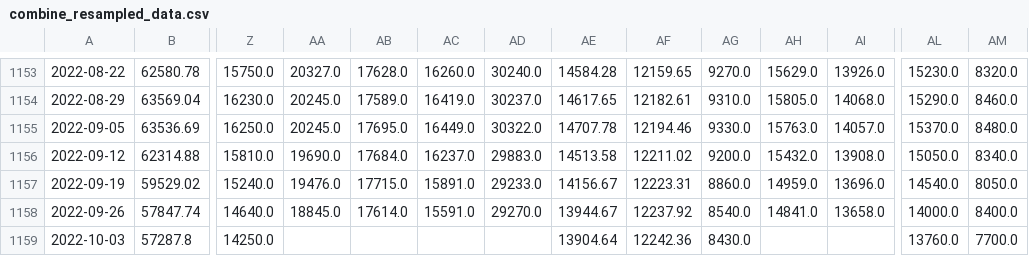
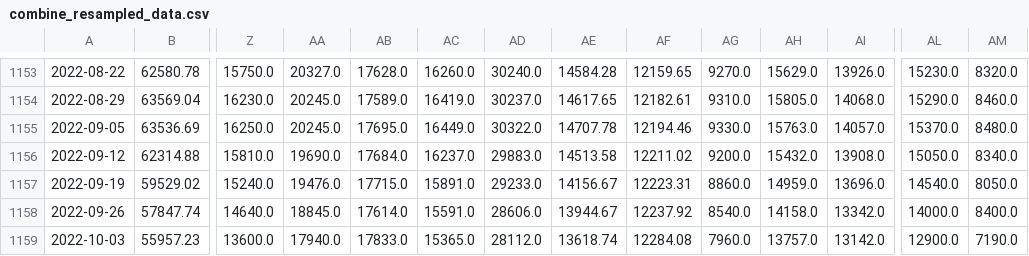
Before and after one commit to haxj/haxj.github.io, a CSV file: assets/data/resampled/W-MON/combine_resampled_data.csv, drawn as a sheet; only a part is shown, gaps mark what is left out; removed rows and columns are numbered as before the commit, all else as after; rows hold the shown columns only; the diff names each change by its address in the sheet, - before the commit and + after, or states it on an @@ line.

Commit message:
Update funds data

```diff
--- a/assets/data/resampled/W-MON/combine_resampled_data.csv
+++ b/assets/data/resampled/W-MON/combine_resampled_data.csv
-AD1158: 29270.0
+AD1158: 28606.0
-AH1158: 14841.0
+AH1158: 14158.0
-AI1158: 13658.0
+AI1158: 13342.0
-row 1159: 2022-10-03 | 57287.8 | 14250.0 |  |  |  |  | 13904.64 | 12242.36 | 8430.0 |  |  | 13760.0 | 7700.0
+row 1159: 2022-10-03 | 55957.23 | 13600.0 | 17940.0 | 17833.0 | 15365.0 | 28112.0 | 13618.74 | 12284.08 | 7960.0 | 13757.0 | 13142.0 | 12900.0 | 7190.0
```
